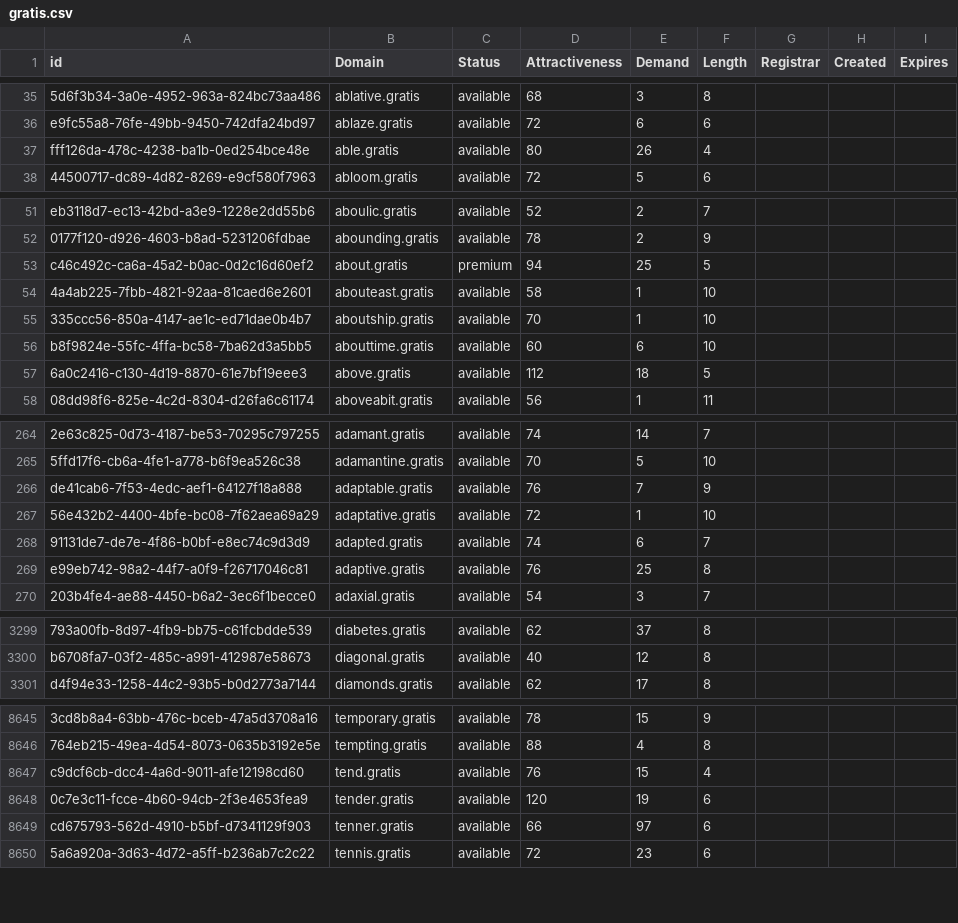
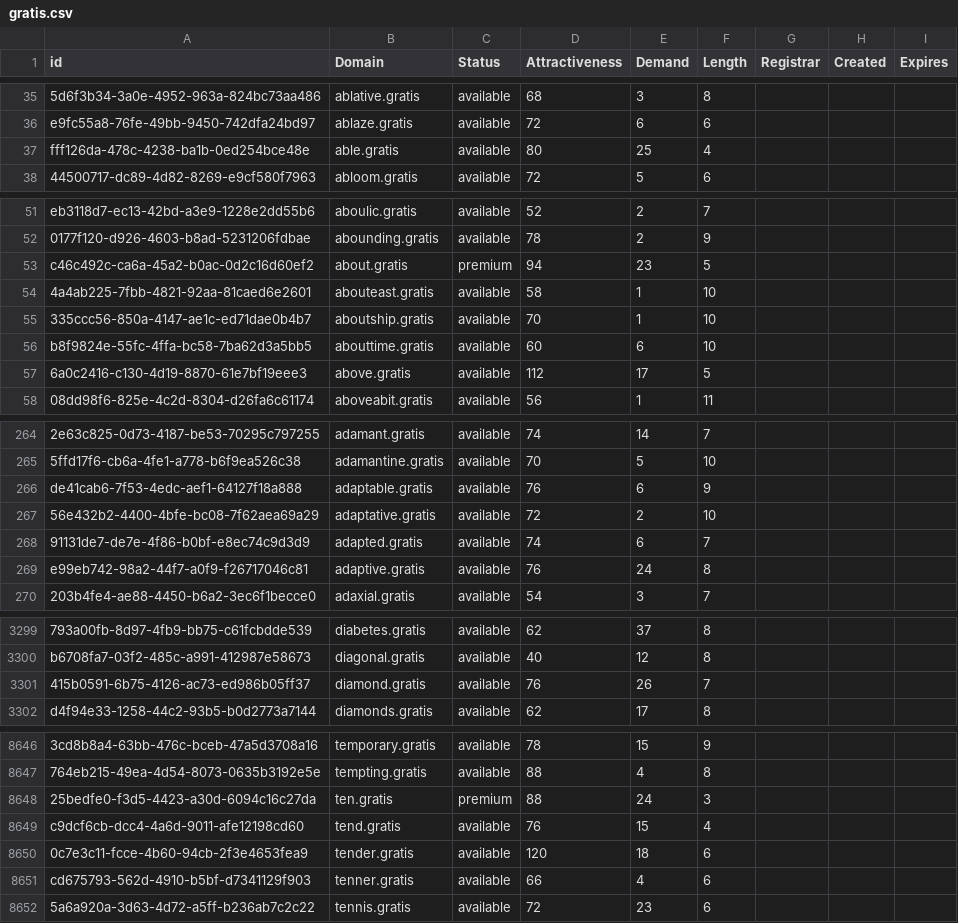
Before and after one commit to UniqueDomains/gratis-oneword-domains, a CSV file: gratis.csv, drawn as a sheet; only a part is shown, gaps mark what is left out; addresses are those after the commit; the diff covers the shown part only; the diff names each change by its address in the sheet, - before the commit and + after, or states it on an @@ line.

Commit message:
Domains update

```diff
--- a/gratis.csv
+++ b/gratis.csv
-E37 (Demand): 26
+E37 (Demand): 25
-E53 (Demand): 25
+E53 (Demand): 23
-E57 (Demand): 18
+E57 (Demand): 17
-E266 (Demand): 7
+E266 (Demand): 6
-E267 (Demand): 1
+E267 (Demand): 2
-E269 (Demand): 25
+E269 (Demand): 24
+row 3301: 415b0591-6b75-4126-ac73-ed986b05ff37 | diamond.gratis | available | 76 | 26 | 7
+row 8648: 25bedfe0-f3d5-4423-a30d-6094c16c27da | ten.gratis | premium | 88 | 24 | 3
-E8650 (Demand): 19
+E8650 (Demand): 18
-E8651 (Demand): 97
+E8651 (Demand): 4
```
Also changed, not shown: 103 edited cells elsewhere in this file, 2 other files.
